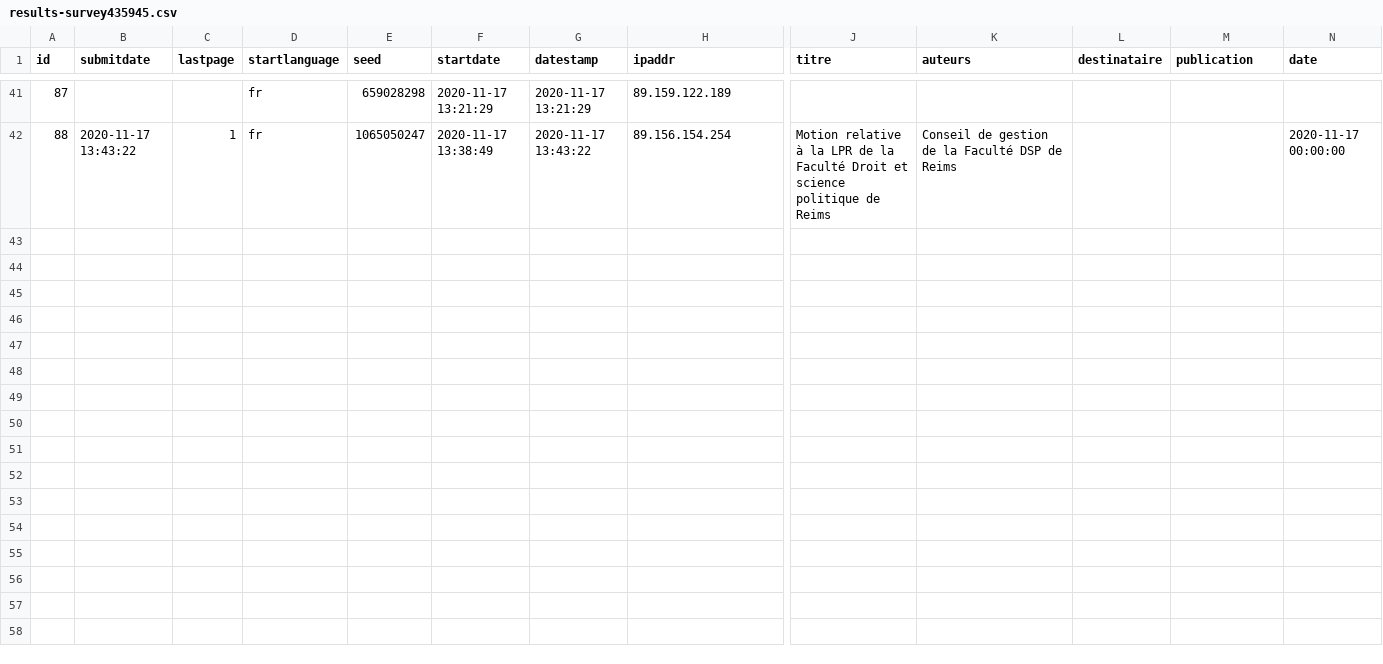
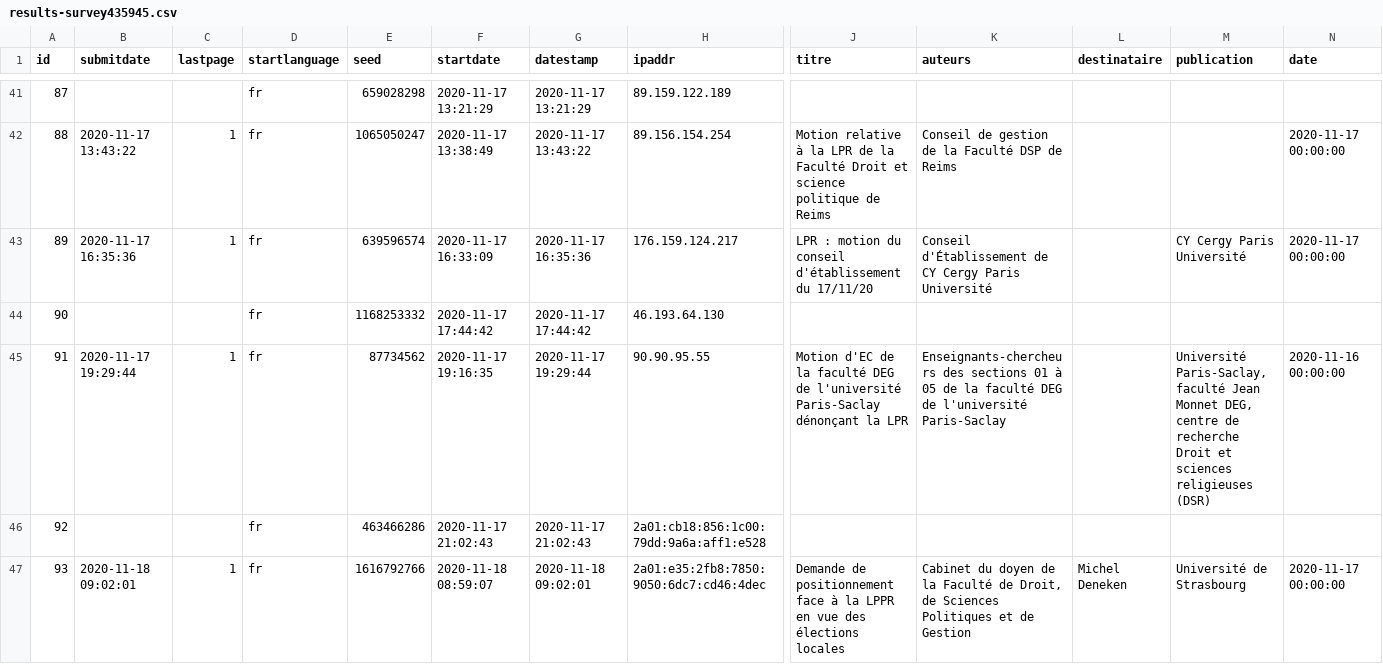
Before and after one commit to cpesr/veilleESR-tribunes, a CSV file: results-survey435945.csv, drawn as a sheet; only a part is shown, gaps mark what is left out; rows hold the shown columns only; the diff names each change by its address in the sheet, - before the commit and + after, or states it on an @@ line.

```diff
--- a/results-survey435945.csv
+++ b/results-survey435945.csv
+row 43: 89 | 2020-11-17 16:35:36 | 1 | fr | 639596574 | 2020-11-17 16:33:09 | 2020-11-17 16:35:36 | 176.159.124.217 | LPR : motion du conseil d'établissement du 17/11/20 | Conseil d'Établissement de CY Cergy Paris Université |  | CY Cergy Paris Université | 2020-11-17 00:00:00
+row 44: 90 |  |  | fr | 1168253332 | 2020-11-17 17:44:42 | 2020-11-17 17:44:42 | 46.193.64.130
+row 45: 91 | 2020-11-17 19:29:44 | 1 | fr | 87734562 | 2020-11-17 19:16:35 | 2020-11-17 19:29:44 | 90.90.95.55 | Motion d'EC de la faculté DEG de l'université Paris-Saclay dénonçant la LPR | Enseignants-chercheurs des sections 01 à 05 de la faculté DEG de l'université Paris-Saclay |  | Université Paris-Saclay, faculté Jean Monnet DEG, centre de recherche Droit et sciences religieuses (DSR) | 2020-11-16 00:00:00
+row 46: 92 |  |  | fr | 463466286 | 2020-11-17 21:02:43 | 2020-11-17 21:02:43 | 2a01:cb18:856:1c00:79dd:9a6a:aff1:e528
+row 47: 93 | 2020-11-18 09:02:01 | 1 | fr | 1616792766 | 2020-11-18 08:59:07 | 2020-11-18 09:02:01 | 2a01:e35:2fb8:7850:9050:6dc7:cd46:4dec | Demande de positionnement face à la LPPR en vue des élections locales | Cabinet du doyen de la Faculté de Droit, de Sciences Politiques et de Gestion | Michel Deneken | Université de Strasbourg | 2020-11-17 00:00:00
```
Also changed, not shown: 2 other files.
